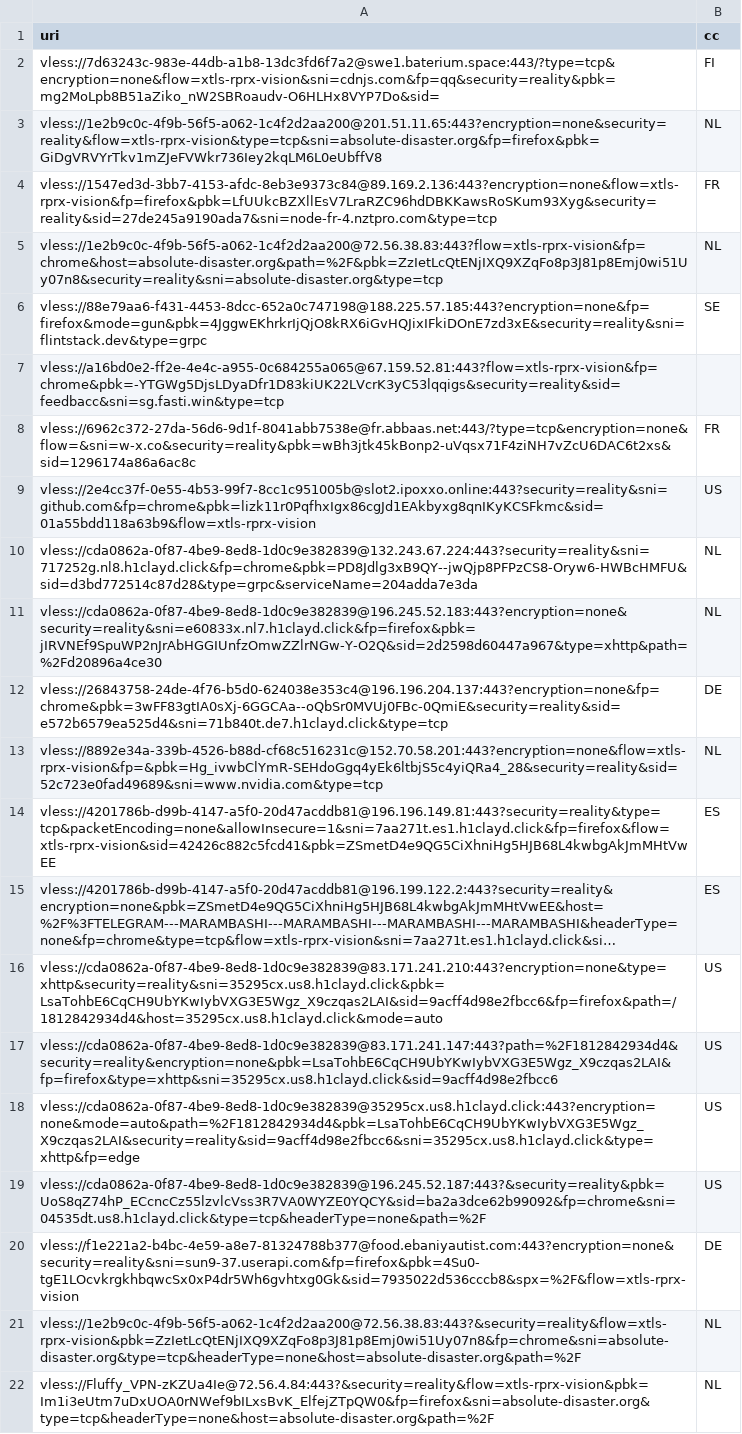
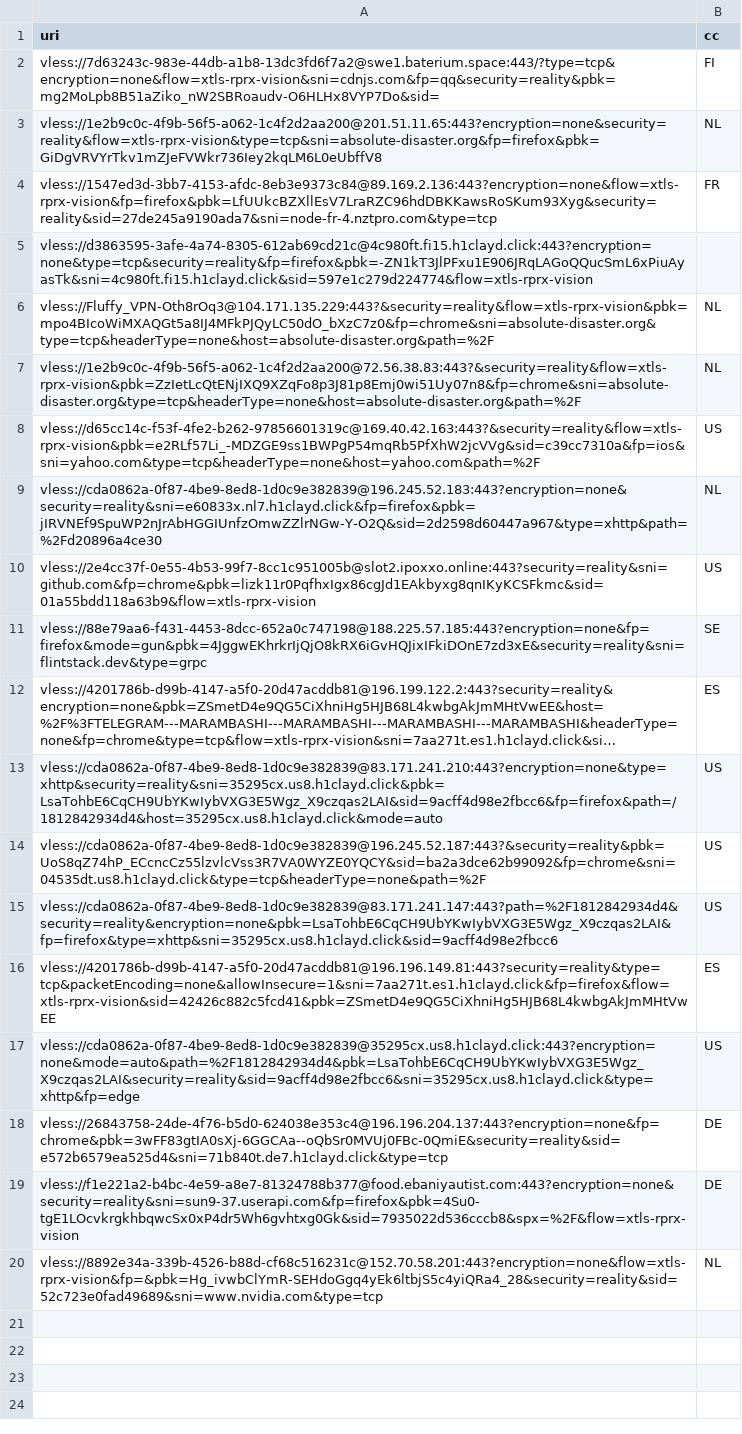
Before and after one commit to grisha-seleznev/free-vless-keys-russia, a CSV file: stage/checked.csv, drawn as a sheet; long unchanged cells end in …; removed rows and columns are numbered as before the commit, all else as after; the diff names each change by its address in the sheet, - before the commit and + after, or states it on an @@ line.

```diff
--- a/stage/checked.csv
+++ b/stage/checked.csv
+row 5: vless://d3863595-3afe-4a74-8305-612ab69cd21c@4c980ft.fi15.h1clayd.click:443?encryption=none&type=tcp&security=reality&fp=firefox&pbk=-ZN1kT3JlPFxu1E906JRqLAGoQQucSmL6xPiuAyasTk&sni=4c980ft.fi15.h1clayd.click&sid=597e1c279d224774&flow=xtls-rprx-vision
+row 6: vless://Fluffy_VPN-Oth8rOq3@104.171.135.229:443?&security=reality&flow=xtls-rprx-vision&pbk=mpo4BIcoWiMXAQGt5a8IJ4MFkPJQyLC50dO_bXzC7z0&fp=chrome&sni=absolute-disaster.org&type=tcp&headerType=none&host=absolute-disaster.org&path=%2F | NL
-A7 (uri): vless://1e2b9c0c-4f9b-56f5-a062-1c4f2d2aa200@72.56.38.83:443?flow=xtls-rprx-vision&fp=chrome&host=absolute-disaster.org&path=%2F&pbk=ZzIetLcQtENjIXQ9XZqFo8p3J81p8Emj0wi51Uy07n8&security=reality&sni=absolute-disaster.org&type=tcp
+A7 (uri): vless://1e2b9c0c-4f9b-56f5-a062-1c4f2d2aa200@72.56.38.83:443?&security=reality&flow=xtls-rprx-vision&pbk=ZzIetLcQtENjIXQ9XZqFo8p3J81p8Emj0wi51Uy07n8&fp=chrome&sni=absolute-disaster.org&type=tcp&headerType=none&host=absolute-disaster.org&path=%2F
+row 8: vless://d65cc14c-f53f-4fe2-b262-97856601319c@169.40.42.163:443?&security=reality&flow=xtls-rprx-vision&pbk=e2RLf57Li_-MDZGE9ss1BWPgP54mqRb5PfXhW2jcVVg&sid=c39cc7310a&fp=ios&sni=yahoo.com&type=tcp&headerType=none&host=yahoo.com&path=%2F | US
@@ row 11 moved to row 9: vless://cda0862a-0f87-4be9-8ed8-1d0c9e38… @@
@@ row 9 moved to row 10: vless://2e4cc37f-0e55-4b53-99f7-8cc1c951… @@
-row 7: vless://a16bd0e2-ff2e-4e4c-a955-0c684255a065@67.159.52.81:443?flow=xtls-rprx-vision&fp=chrome&pbk=-YTGWg5DjsLDyaDfr1D83kiUK22LVcrK3yC53lqqigs&security=reality&sid=feedbacc&sni=sg.fasti.win&type=tcp
-row 8: vless://6962c372-27da-56d6-9d1f-8041abb7538e@fr.abbaas.net:443/?type=tcp&encryption=none&flow=&sni=w-x.co&security=reality&pbk=wBh3jtk45kBonp2-uVqsx71F4ziNH7vZcU6DAC6t2xs&sid=1296174a86a6ac8c | FR
-row 10: vless://cda0862a-0f87-4be9-8ed8-1d0c9e382839@132.243.67.224:443?security=reality&sni=717252g.nl8.h1clayd.click&fp=chrome&pbk=PD8Jdlg3xB9QY--jwQjp8PFPzCS8-Oryw6-HWBcHMFU&sid=d3bd772514c87d28&type=grpc&serviceName=204adda7e3da | NL
-row 13: vless://8892e34a-339b-4526-b88d-cf68c516231c@152.70.58.201:443?encryption=none&flow=xtls-rprx-vision&fp=&pbk=Hg_ivwbClYmR-SEHdoGgq4yEk6ltbjS5c4yiQRa4_28&security=reality&sid=52c723e0fad49689&sni=www.nvidia.com&type=tcp | NL
@@ row 19 moved to row 14: vless://cda0862a-0f87-4be9-8ed8-1d0c9e38… @@
@@ row 14 moved to row 16: vless://4201786b-d99b-4147-a5f0-20d47acd… @@
@@ row 12 moved to row 18: vless://26843758-24de-4f76-b5d0-624038e3… @@
-row 21: vless://1e2b9c0c-4f9b-56f5-a062-1c4f2d2aa200@72.56.38.83:443?&security=reality&flow=xtls-rprx-vision&pbk=ZzIetLcQtENjIXQ9XZqFo8p3J81p8Emj0wi51Uy07n8&fp=chrome&sni=absolute-disaster.org&type=tcp&headerType=none&host=absolute-disaster.org&path=%2F | NL
-A20 (uri): vless://Fluffy_VPN-zKZUa4Ie@72.56.4.84:443?&security=reality&flow=xtls-rprx-vision&pbk=Im1i3eUtm7uDxUOA0rNWef9bILxsBvK_ElfejZTpQW0&fp=firefox&sni=absolute-disaster.org&type=tcp&headerType=none&host=absolute-disaster.org&path=%2F
+A20 (uri): vless://8892e34a-339b-4526-b88d-cf68c516231c@152.70.58.201:443?encryption=none&flow=xtls-rprx-vision&fp=&pbk=Hg_ivwbClYmR-SEHdoGgq4yEk6ltbjS5c4yiQRa4_28&security=reality&sid=52c723e0fad49689&sni=www.nvidia.com&type=tcp
```
Also changed, not shown: stage/polymarket.csv, 56 other files.
